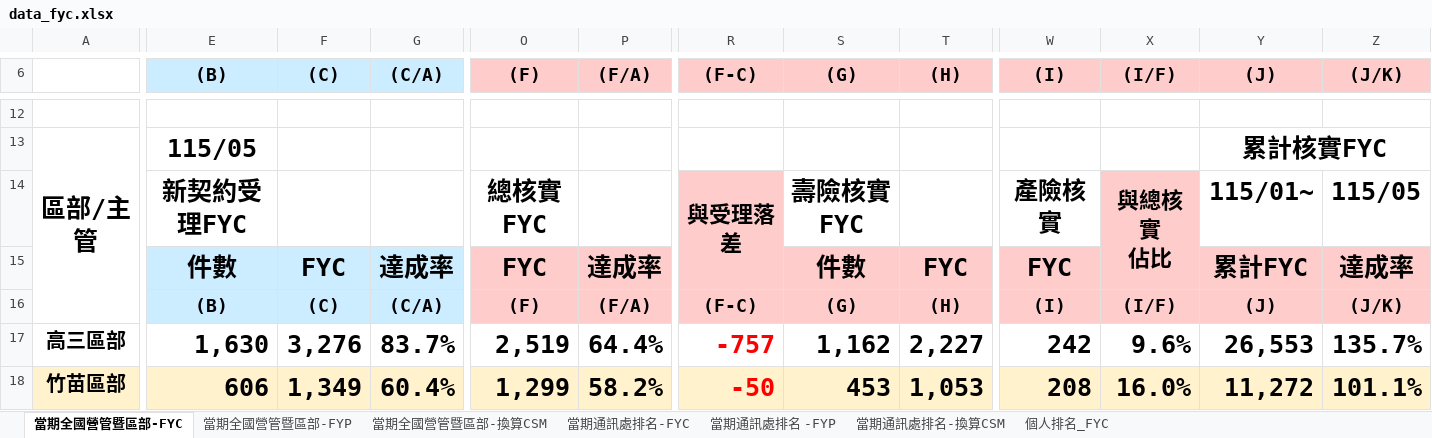
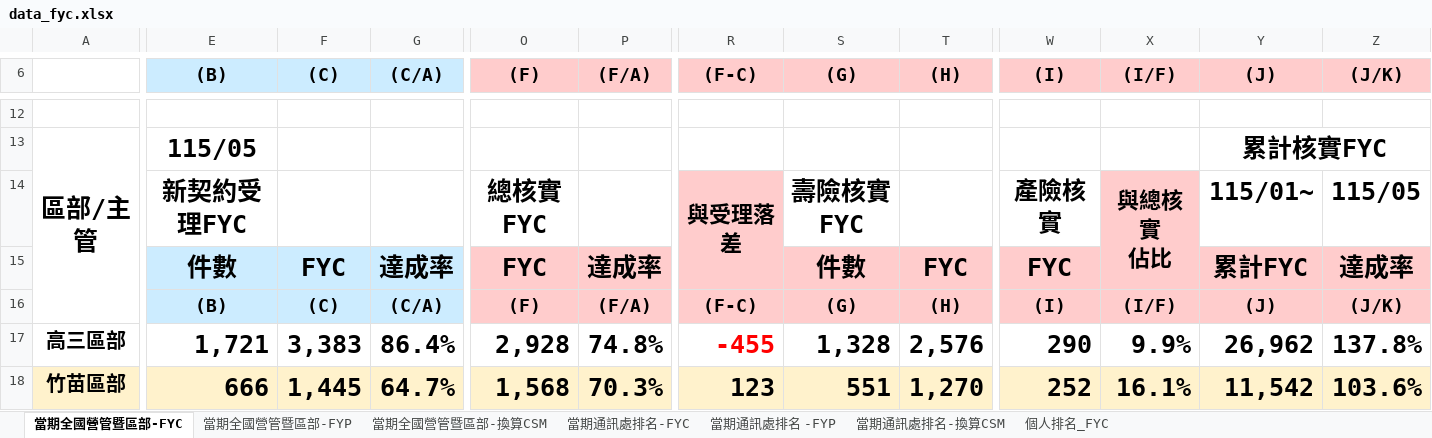
Before and after one commit to nehemiah1205/fubon-dashboard, an Excel workbook: data_fyc.xlsx, sheet 當期全國營管暨區部-FYC, drawn as a sheet; only a part is shown, gaps mark what is left out; values as stored, in another font and other column widths than the file's, no borders; charts and pictures and conditional formats not drawn; the diff covers the shown part only; the diff names each change by its address in the sheet, - before the commit and + after, or states it on an @@ line.

```diff
--- a/data_fyc.xlsx (sheet 當期全國營管暨區部-FYC)
+++ b/data_fyc.xlsx (sheet 當期全國營管暨區部-FYC)
-E17 ((B)): 1,630
+E17 ((B)): 1,721
-F17 ((C)): 3,276
+F17 ((C)): 3,383
-G17 ((C/A)): 83.7%
+G17 ((C/A)): 86.4%
-O17 ((F)): 2,519
+O17 ((F)): 2,928
-P17 ((F/A)): 64.4%
+P17 ((F/A)): 74.8%
-R17 ((F-C)): -757
+R17 ((F-C)): -455
-S17 ((G)): 1,162
+S17 ((G)): 1,328
-T17 ((H)): 2,227
+T17 ((H)): 2,576
-W17 ((I)): 242
+W17 ((I)): 290
-X17 ((I/F)): 9.6%
+X17 ((I/F)): 9.9%
-Y17 ((J)): 26,553
+Y17 ((J)): 26,962
-Z17 ((J/K)): 135.7%
+Z17 ((J/K)): 137.8%
-E18 ((B)): 606
+E18 ((B)): 666
-F18 ((C)): 1,349
+F18 ((C)): 1,445
-G18 ((C/A)): 60.4%
+G18 ((C/A)): 64.7%
-O18 ((F)): 1,299
+O18 ((F)): 1,568
-P18 ((F/A)): 58.2%
+P18 ((F/A)): 70.3%
-R18 ((F-C)): -50
+R18 ((F-C)): 123
-R18 text colour: #FF0000
+R18 text colour: black
-S18 ((G)): 453
+S18 ((G)): 551
-T18 ((H)): 1,053
+T18 ((H)): 1,270
-W18 ((I)): 208
+W18 ((I)): 252
-X18 ((I/F)): 16.0%
+X18 ((I/F)): 16.1%
-Y18 ((J)): 11,272
+Y18 ((J)): 11,542
-Z18 ((J/K)): 101.1%
+Z18 ((J/K)): 103.6%
```
Also changed, not shown: 5 added rows, 5 removed rows, 286 edited cells and cell formats elsewhere in this sheet, sheet 個人排名_FYC, sheet 當期通訊處排名-FYC, sheet 當期通訊處排名 -FYP, sheet 當期通訊處排名-換算CSM, sheet 當期全國營管暨區部-換算CSM, sheet 當期全國營管暨區部-FYP, hidden cells, charts or pictures, data_kpi.xlsm.
